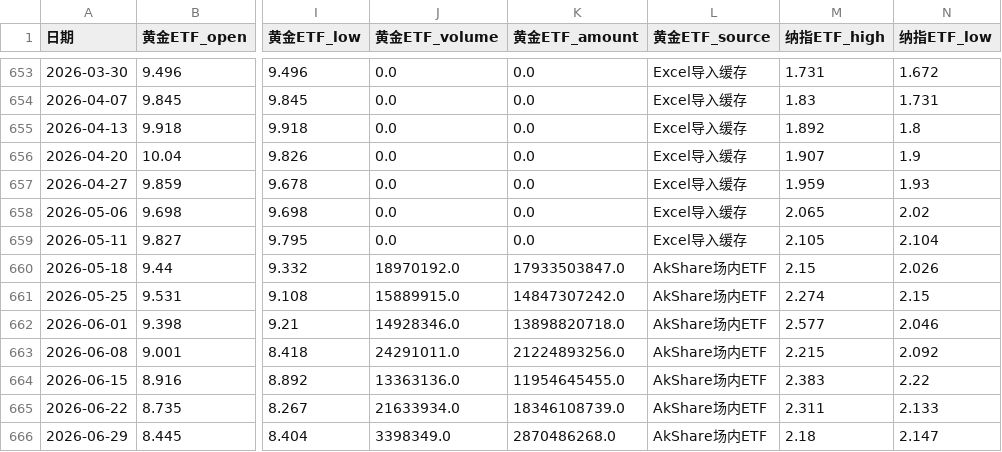
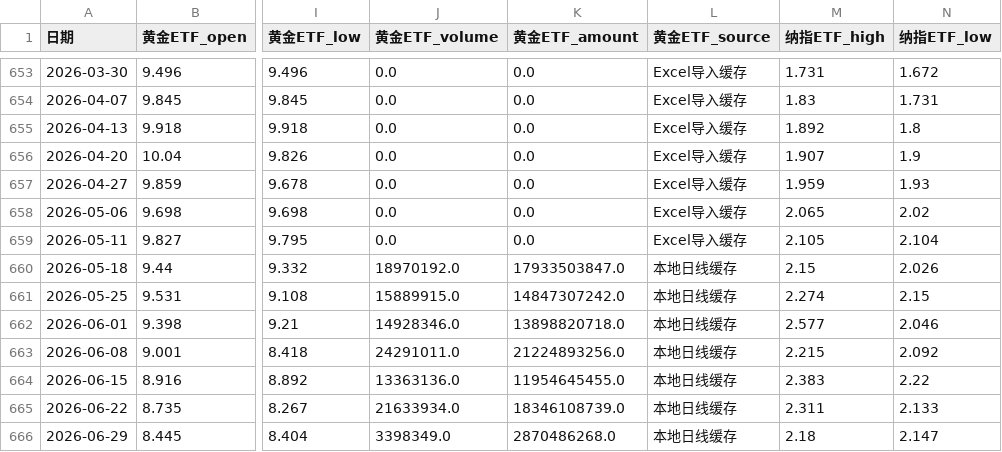
Before and after one commit to djinnwong/etf_rotation_web, a CSV file: data/rotation_result.csv, drawn as a sheet; only a part is shown, gaps mark what is left out; the diff names each change by its address in the sheet, - before the commit and + after, or states it on an @@ line.

```diff
--- a/data/rotation_result.csv
+++ b/data/rotation_result.csv
-L660:L666 (黄金ETF_source): AkShare场内ETF
+L660:L666 (黄金ETF_source): 本地日线缓存
```
Also changed, not shown: data/data_source_status.csv, data/weekly_prices.csv, 1 other file.
